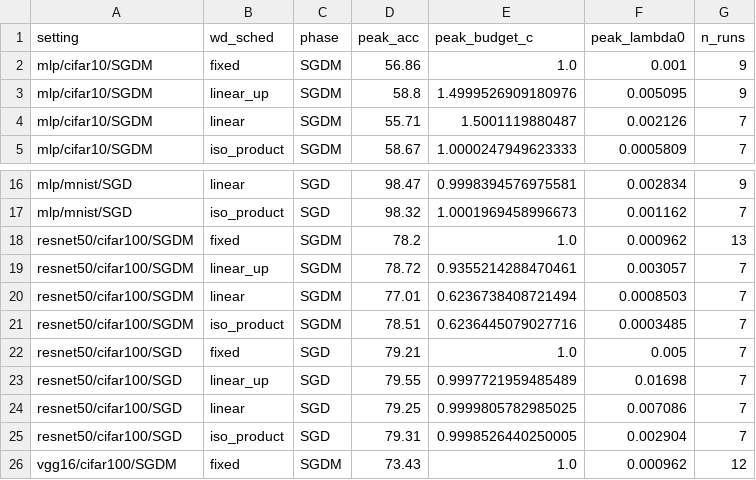
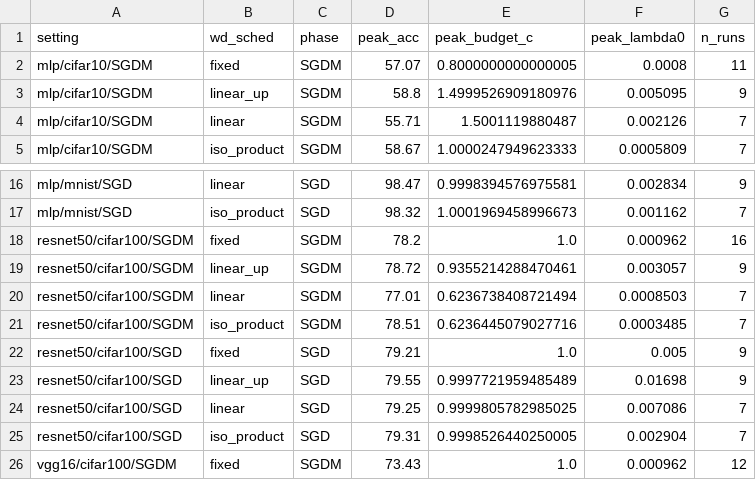
Before and after one commit to fabfish/wd, a CSV file: e12_multi_setting/tables/e12_setting_table.csv, drawn as a sheet; only a part is shown, gaps mark what is left out.

```diff
--- a/e12_multi_setting/tables/e12_setting_table.csv
+++ b/e12_multi_setting/tables/e12_setting_table.csv
@@ -1,3 +1,3 @@
 setting,wd_sched,phase,peak_acc,peak_budget_c,peak_lambda0,n_runs
-mlp/cifar10/SGDM,fixed,SGDM,56.86,1.0,0.001,9
+mlp/cifar10/SGDM,fixed,SGDM,57.07,0.8000000000000005,0.0008,11
 mlp/cifar10/SGDM,linear_up,SGDM,58.8,1.4999526909180976,0.005095,9
@@ -17,8 +17,8 @@ mlp/mnist/SGD,linear,SGD,98.47,0.9998394576975581,0.002834,9
 mlp/mnist/SGD,iso_product,SGD,98.32,1.0001969458996673,0.001162,7
-resnet50/cifar100/SGDM,fixed,SGDM,78.2,1.0,0.000962,13
-resnet50/cifar100/SGDM,linear_up,SGDM,78.72,0.9355214288470461,0.003057,7
+resnet50/cifar100/SGDM,fixed,SGDM,78.2,1.0,0.000962,16
+resnet50/cifar100/SGDM,linear_up,SGDM,78.72,0.9355214288470461,0.003057,9
 resnet50/cifar100/SGDM,linear,SGDM,77.01,0.6236738408721494,0.0008503,7
 resnet50/cifar100/SGDM,iso_product,SGDM,78.51,0.6236445079027716,0.0003485,7
-resnet50/cifar100/SGD,fixed,SGD,79.21,1.0,0.005,7
-resnet50/cifar100/SGD,linear_up,SGD,79.55,0.9997721959485489,0.01698,7
+resnet50/cifar100/SGD,fixed,SGD,79.21,1.0,0.005,9
+resnet50/cifar100/SGD,linear_up,SGD,79.55,0.9997721959485489,0.01698,9
 resnet50/cifar100/SGD,linear,SGD,79.25,0.9999805782985025,0.007086,7
```
Also changed, not shown: e12_multi_setting/results/e12_runs.csv, e12_multi_setting/tables/e12_cstar_summary.csv, 13 other files.
